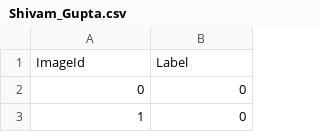
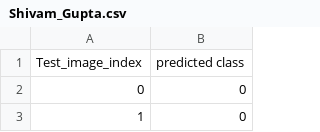
Before and after one commit to shivg7706/MIDAS, a CSV file: CV_Problem/Shivam_Gupta.csv, drawn as a sheet; only a part is shown.

Commit message:
finalize tasks

```diff
--- a/CV_Problem/Shivam_Gupta.csv
+++ b/CV_Problem/Shivam_Gupta.csv
@@ -1,2 +1,2 @@
-ImageId,Label
+Test_image_index,predicted class
 0,0
```
